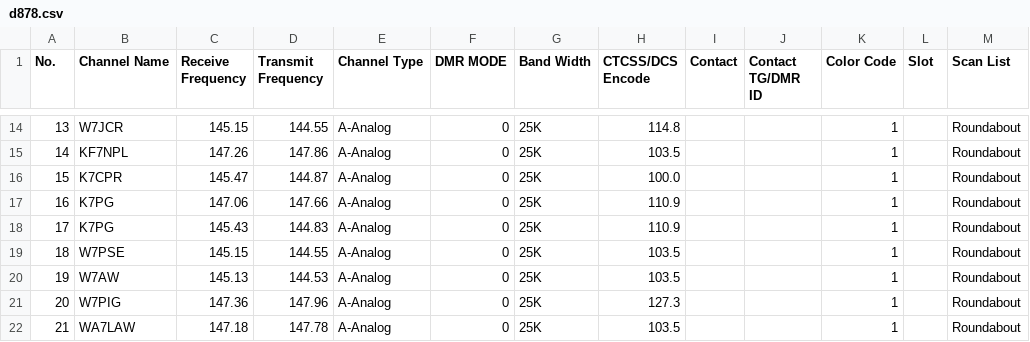
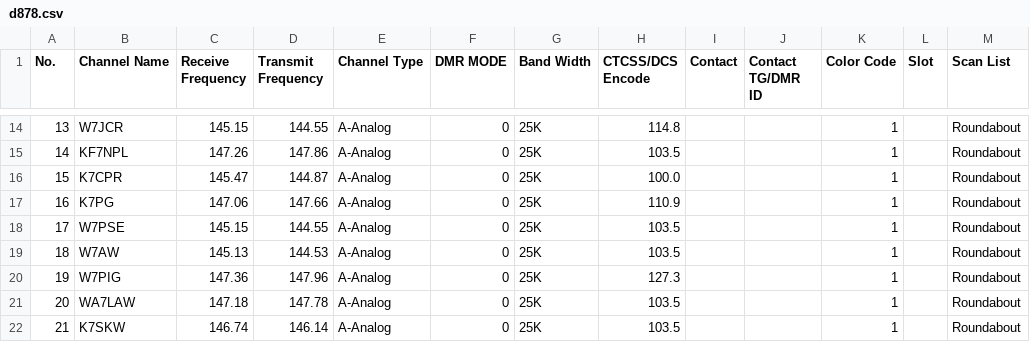
Before and after one commit to QCaudron/repeater_roundabout, a CSV file: assets/programming_files/d878.csv, drawn as a sheet; only a part is shown, gaps mark what is left out; the shorter side is filled out with more unchanged rows; removed rows and columns are numbered as before the commit, all else as after; the diff names each change by its address in the sheet, - before the commit and + after, or states it on an @@ line.

```diff
--- a/assets/programming_files/d878.csv
+++ b/assets/programming_files/d878.csv
-row 18: 17 | K7PG | 145.43 | 144.83 | A-Analog | 0 | 25K | 110.9 |  |  | 1 |  | Roundabout
@@ column A (No.) renumbered from row 18 down @@
```
Also changed, not shown: assets/programming_files/rr_frequencies.csv, 5 other files.
